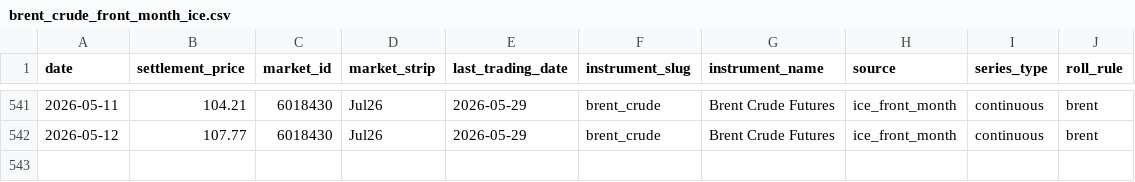
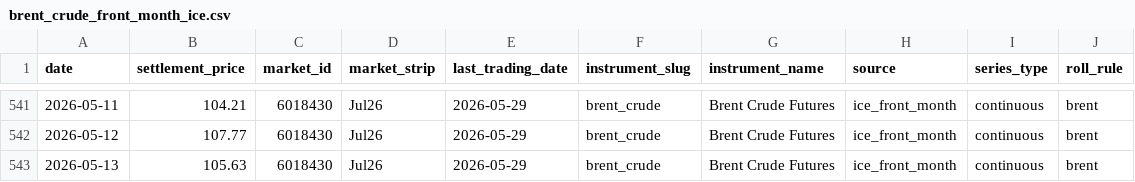
Before and after one commit to em-sig-git/ice-data-tracker, a CSV file: data/derived/brent_crude_front_month_ice.csv, drawn as a sheet; only a part is shown, gaps mark what is left out; the diff names each change by its address in the sheet, - before the commit and + after, or states it on an @@ line.

```diff
--- a/data/derived/brent_crude_front_month_ice.csv
+++ b/data/derived/brent_crude_front_month_ice.csv
+row 543: 2026-05-13 | 105.63 | 6018430 | Jul26 | 2026-05-29 | brent_crude | Brent Crude Futures | ice_front_month | continuous | brent
```
Also changed, not shown: data/derived/low_sulphur_gasoil_front_month_ice.csv, data/historical/brent_crude_historical.csv, 3 other files.
